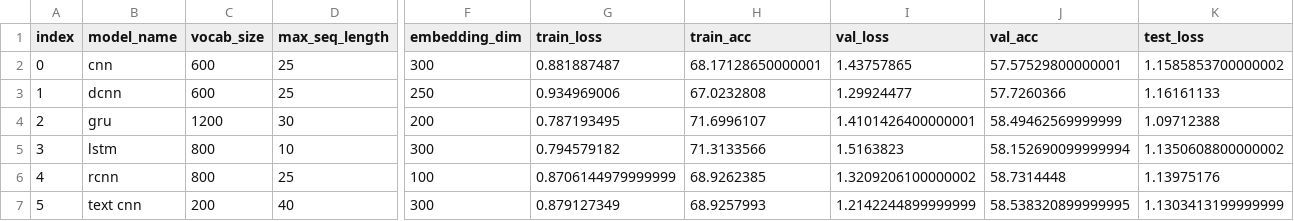
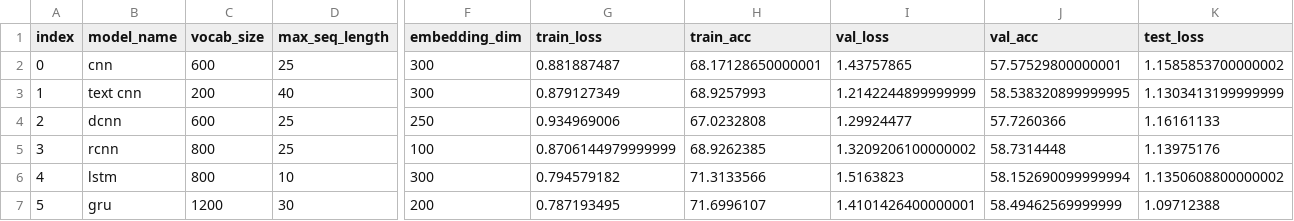
Before and after one commit to NathanDuran/Sentence-Encoding-for-DA-Classification, a CSV file: data_processing/maptask/input_seq_final/input_seq_final_mean_data.csv, drawn as a sheet; only a part is shown, gaps mark what is left out; removed rows and columns are numbered as before the commit, all else as after; rows hold the shown columns only; the diff covers the shown part only; the diff names each change by its address in the sheet, - before the commit and + after, or states it on an @@ line.

```diff
--- a/data_processing/maptask/input_seq_final/input_seq_final_mean_data.csv
+++ b/data_processing/maptask/input_seq_final/input_seq_final_mean_data.csv
+row 3: 1 | text cnn | 200 | 40 | 300 | 0.879127349 | 68.9257993 | 1.2142244899999999 | 58.538320899999995 | 1.1303413199999999
-A4 (index): 1
+A4 (index): 2
-row 4: 2 | gru | 1200 | 30 | 200 | 0.787193495 | 71.6996107 | 1.4101426400000001 | 58.49462569999999 | 1.09712388
-row 5: 3 | lstm | 800 | 10 | 300 | 0.794579182 | 71.3133566 | 1.5163823 | 58.152690099999994 | 1.1350608800000002
-A5 (index): 4
+A5 (index): 3
+row 6: 4 | lstm | 800 | 10 | 300 | 0.794579182 | 71.3133566 | 1.5163823 | 58.152690099999994 | 1.1350608800000002
-B7 (model_name): text cnn
+B7 (model_name): gru
-C7 (vocab_size): 200
+C7 (vocab_size): 1200
-D7 (max_seq_length): 40
+D7 (max_seq_length): 30
-F7 (embedding_dim): 300
+F7 (embedding_dim): 200
-G7 (train_loss): 0.879127349
+G7 (train_loss): 0.787193495
-H7 (train_acc): 68.9257993
+H7 (train_acc): 71.6996107
-I7 (val_loss): 1.2142244899999999
+I7 (val_loss): 1.4101426400000001
-J7 (val_acc): 58.538320899999995
+J7 (val_acc): 58.49462569999999
-K7 (test_loss): 1.1303413199999999
+K7 (test_loss): 1.09712388
```
Also changed, not shown: 25 edited cells elsewhere in this file, data_processing/maptask/embedding_type/embedding_type_mean_data.csv, data_processing/maptask/input_seq/input_seq_mean_data.csv, 16 other files.
